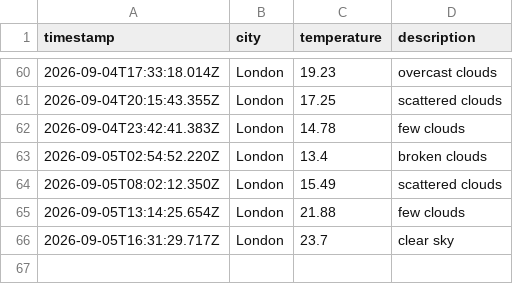
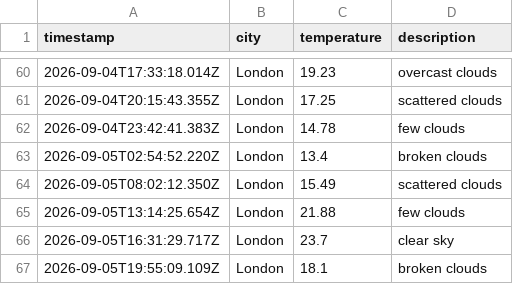
Before and after one commit to Rmorbey/weather-data-ops, a CSV file: data/weather_log.csv, drawn as a sheet; only a part is shown, gaps mark what is left out; the diff names each change by its address in the sheet, - before the commit and + after, or states it on an @@ line.

```diff
--- a/data/weather_log.csv
+++ b/data/weather_log.csv
+row 67: 2026-09-05T19:55:09.109Z | London | 18.1 | broken clouds
```
Also changed, not shown: 1 other file.
